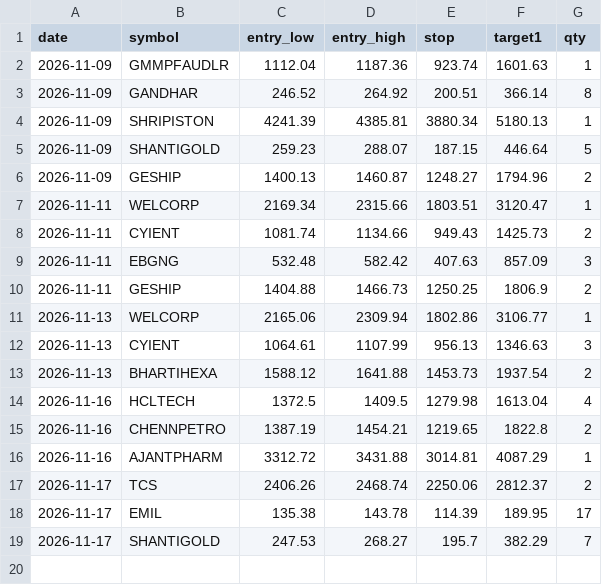
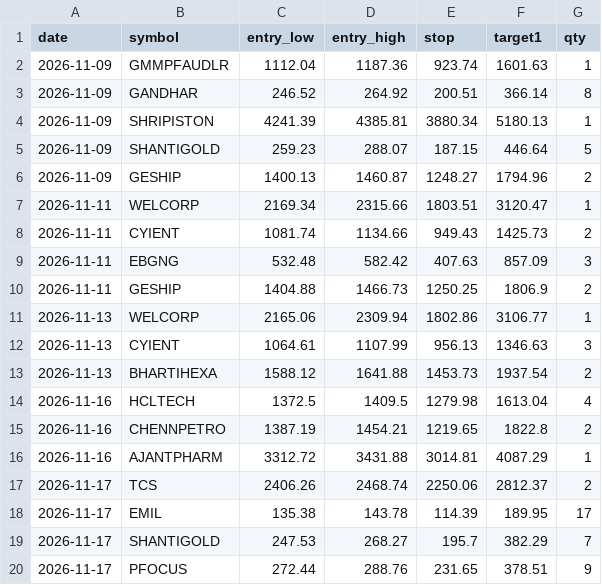
Before and after one commit to Vansh22215-cloud/shri-labh-jewellers, a CSV file: swing-system/journal/scan_signals.csv, drawn as a sheet.

Commit message:
swing-system: scan 44034507603

```diff
--- a/swing-system/journal/scan_signals.csv
+++ b/swing-system/journal/scan_signals.csv
@@ -19 +19,2 @@ date,symbol,entry_low,entry_high,stop,target1,qty
 2026-11-17,SHANTIGOLD,247.53,268.27,195.7,382.29,7
+2026-11-17,PFOCUS,272.44,288.76,231.65,378.51,9
```
